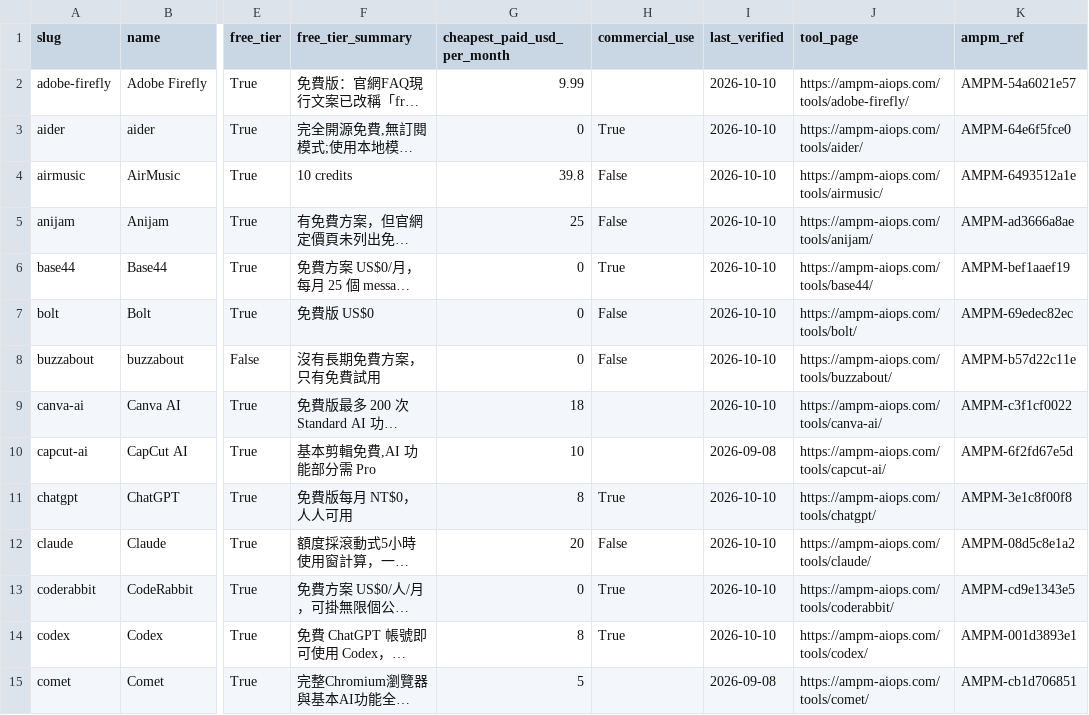
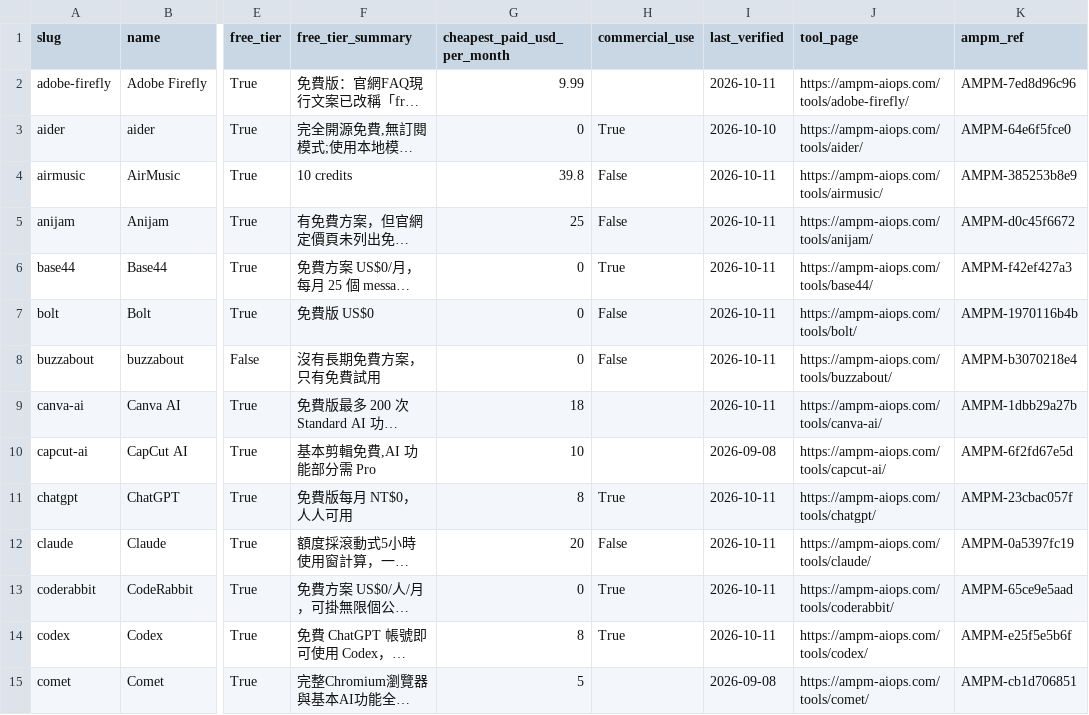
Before and after one commit to AMPM-AIOPS-HQ/awesome-ai-tools-pricing, a CSV file: data/ai_tools_2026.csv, drawn as a sheet; only a part is shown, gaps mark what is left out; long unchanged cells end in …; the diff covers the shown part only; the diff names each change by its address in the sheet, - before the commit and + after, or states it on an @@ line.

```diff
--- a/data/ai_tools_2026.csv
+++ b/data/ai_tools_2026.csv
-I2 (last_verified): 2026-10-10
+I2 (last_verified): 2026-10-11
-K2 (ampm_ref): AMPM-54a6021e57
+K2 (ampm_ref): AMPM-7ed8d96c96
-I4:I9 (last_verified): 2026-10-10
+I4:I9 (last_verified): 2026-10-11
-K4 (ampm_ref): AMPM-6493512a1e
+K4 (ampm_ref): AMPM-385253b8e9
-K5 (ampm_ref): AMPM-ad3666a8ae
+K5 (ampm_ref): AMPM-d0c45f6672
-K6 (ampm_ref): AMPM-bef1aaef19
+K6 (ampm_ref): AMPM-f42ef427a3
-K7 (ampm_ref): AMPM-69edec82ec
+K7 (ampm_ref): AMPM-1970116b4b
-K8 (ampm_ref): AMPM-b57d22c11e
+K8 (ampm_ref): AMPM-b3070218e4
-K9 (ampm_ref): AMPM-c3f1cf0022
+K9 (ampm_ref): AMPM-1dbb29a27b
-I11:I14 (last_verified): 2026-10-10
+I11:I14 (last_verified): 2026-10-11
-K11 (ampm_ref): AMPM-3e1c8f00f8
+K11 (ampm_ref): AMPM-23cbac057f
-K12 (ampm_ref): AMPM-08d5c8e1a2
+K12 (ampm_ref): AMPM-0a5397fc19
-K13 (ampm_ref): AMPM-cd9e1343e5
+K13 (ampm_ref): AMPM-65ce9e5aad
-K14 (ampm_ref): AMPM-001d3893e1
+K14 (ampm_ref): AMPM-e25f5e5b6f
```
Also changed, not shown: 132 edited cells elsewhere in this file, datasets/broker/broker_2026.csv, datasets/cards/cards_2026.csv, 13 other files.
